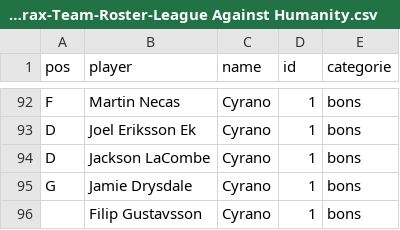
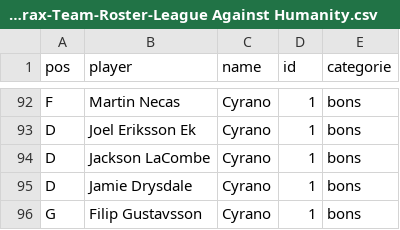
Before and after one commit to simonlabonne/scieries-lah, a CSV file: Fantrax-Team-Roster-League Against Humanity.csv, drawn as a sheet; only a part is shown, gaps mark what is left out.

Commit message:
Update Fantrax-Team-Roster-League Against Humanity.csv

```diff
--- a/Fantrax-Team-Roster-League Against Humanity.csv
+++ b/Fantrax-Team-Roster-League Against Humanity.csv
@@ -94,3 +94,3 @@ D,Joel Eriksson Ek,Cyrano,1,bons
 D,Jackson LaCombe,Cyrano,1,bons
-G,Jamie Drysdale,Cyrano,1,bons
-,Filip Gustavsson,Cyrano,1,bons
+D,Jamie Drysdale,Cyrano,1,bons
+G,Filip Gustavsson,Cyrano,1,bons
```
